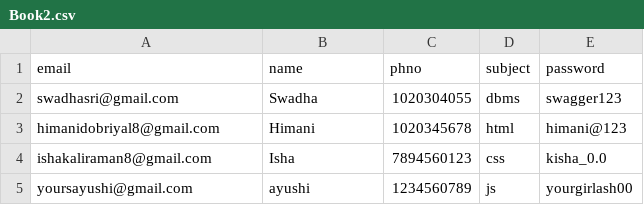
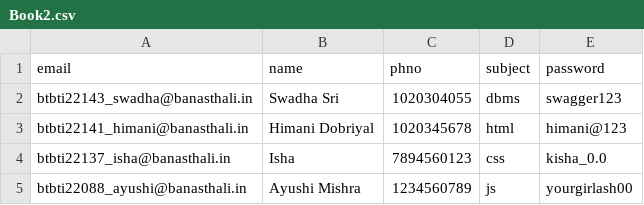
Before and after one commit to THEAYUSHIMISHRA/MMS, a CSV file: backend/uploads/Book2.csv, drawn as a sheet.

```diff
--- a/backend/uploads/Book2.csv
+++ b/backend/uploads/Book2.csv
@@ -1,5 +1,5 @@
 email,name,phno,subject,password
-swadhasri@gmail.com,Swadha,1020304055,dbms,swagger123
-himanidobriyal8@gmail.com,Himani,1020345678,html,himani@123
-ishakaliraman8@gmail.com,Isha,7894560123,css,kisha_0.0
-yoursayushi@gmail.com,ayushi,1234560789,js,yourgirlash00
+btbti22143_swadha@banasthali.in,Swadha Sri,1020304055,dbms,swagger123
+btbti22141_himani@banasthali.in,Himani Dobriyal,1020345678,html,himani@123
+btbti22137_isha@banasthali.in,Isha,7894560123,css,kisha_0.0
+btbti22088_ayushi@banasthali.in,Ayushi Mishra,1234560789,js,yourgirlash00
```
Also changed, not shown: 20 other files.
